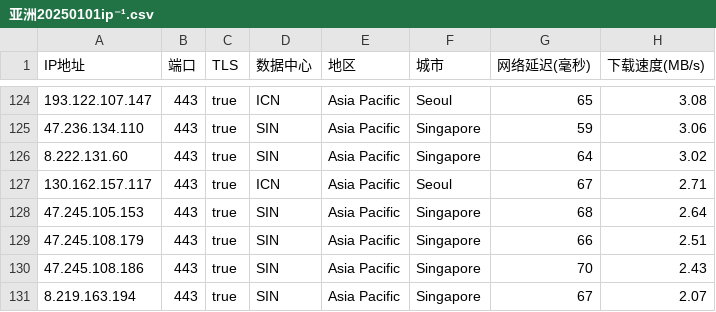
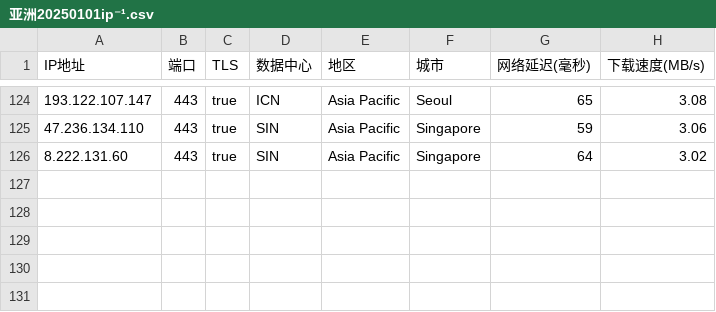
Before and after one commit to xing2kong/yxip, a CSV file: 亚洲20250101ip⁻¹.csv, drawn as a sheet; only a part is shown, gaps mark what is left out; the diff names each change by its address in the sheet, - before the commit and + after, or states it on an @@ line.

Commit message:
Update 亚洲20250101ip⁻¹.csv

```diff
--- a/亚洲20250101ip⁻¹.csv
+++ b/亚洲20250101ip⁻¹.csv
-row 127: 130.162.157.117 | 443 | true | ICN | Asia Pacific | Seoul | 67 | 2.71
-row 128: 47.245.105.153 | 443 | true | SIN | Asia Pacific | Singapore | 68 | 2.64
-row 129: 47.245.108.179 | 443 | true | SIN | Asia Pacific | Singapore | 66 | 2.51
-row 130: 47.245.108.186 | 443 | true | SIN | Asia Pacific | Singapore | 70 | 2.43
-row 131: 8.219.163.194 | 443 | true | SIN | Asia Pacific | Singapore | 67 | 2.07
```
